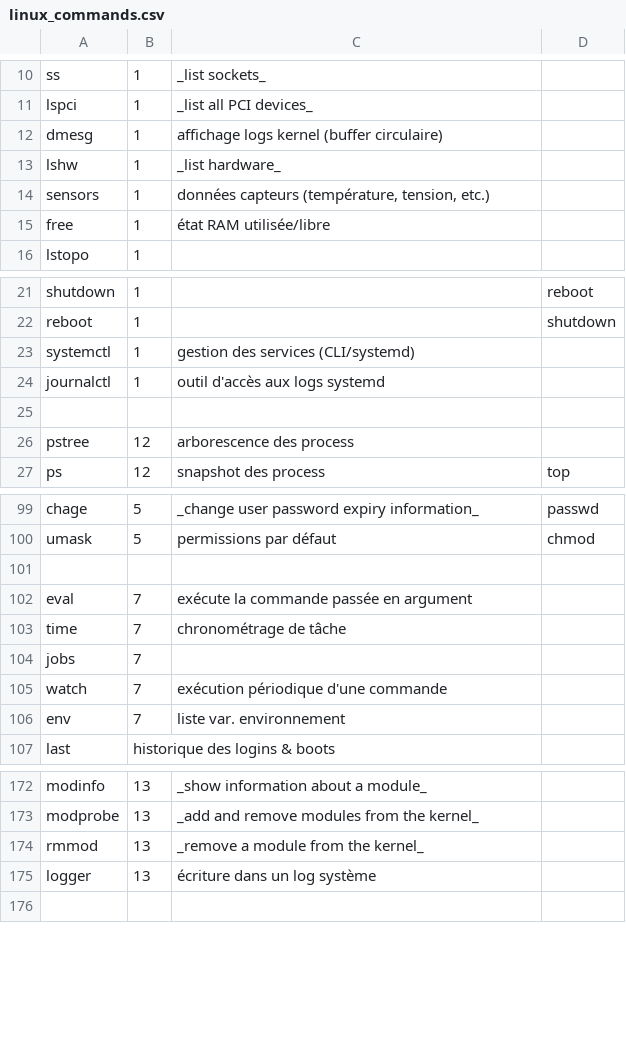
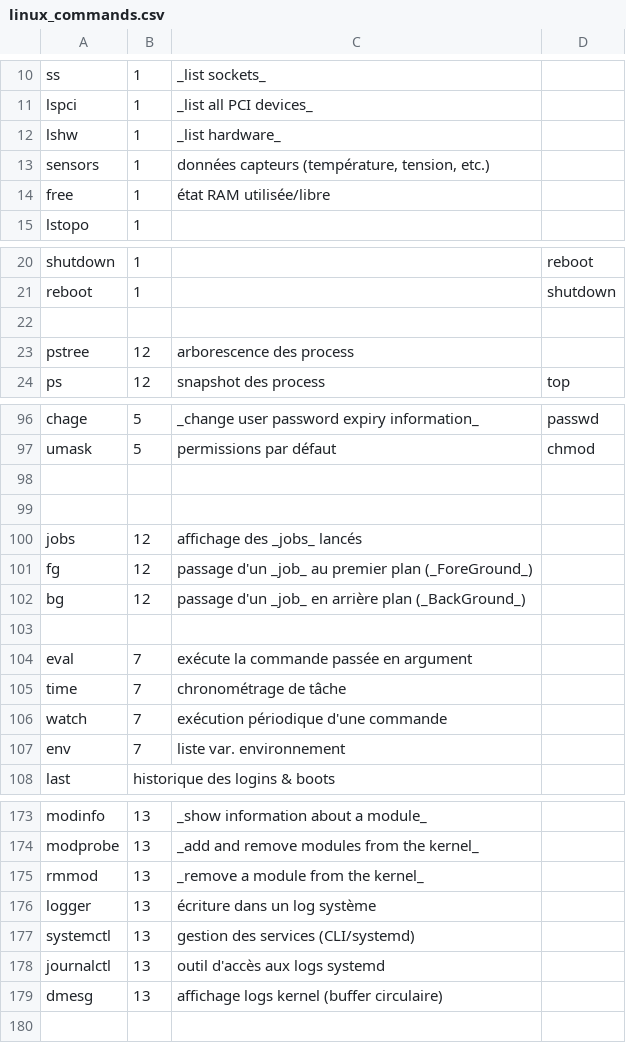
Before and after one commit to skramm/but3_rt, a CSV file: content/commands_csv/linux_commands.csv, drawn as a sheet; only a part is shown, gaps mark what is left out; removed rows and columns are numbered as before the commit, all else as after; the diff names each change by its address in the sheet, - before the commit and + after, or states it on an @@ line.

```diff
--- a/content/commands_csv/linux_commands.csv
+++ b/content/commands_csv/linux_commands.csv
-row 12: dmesg | 1 | affichage logs kernel (buffer circulaire)
-row 23: systemctl | 1 | gestion des services (CLI/systemd)
-row 24: journalctl | 1 | outil d'accès aux logs systemd
+row 99: (empty)
+row 100: jobs | 12 | affichage des _jobs_ lancés
+row 101: fg | 12 | passage d'un _job_ au premier plan (_ForeGround_)
+row 102: bg | 12 | passage d'un _job_ en arrière plan (_BackGround_)
+row 103: (empty)
-row 104: jobs | 7
+row 177: systemctl | 13 | gestion des services (CLI/systemd)
+row 178: journalctl | 13 | outil d'accès aux logs systemd
+row 179: dmesg | 13 | affichage logs kernel (buffer circulaire)
```
Also changed, not shown: content/commands_csv/linux_cat.csv.
